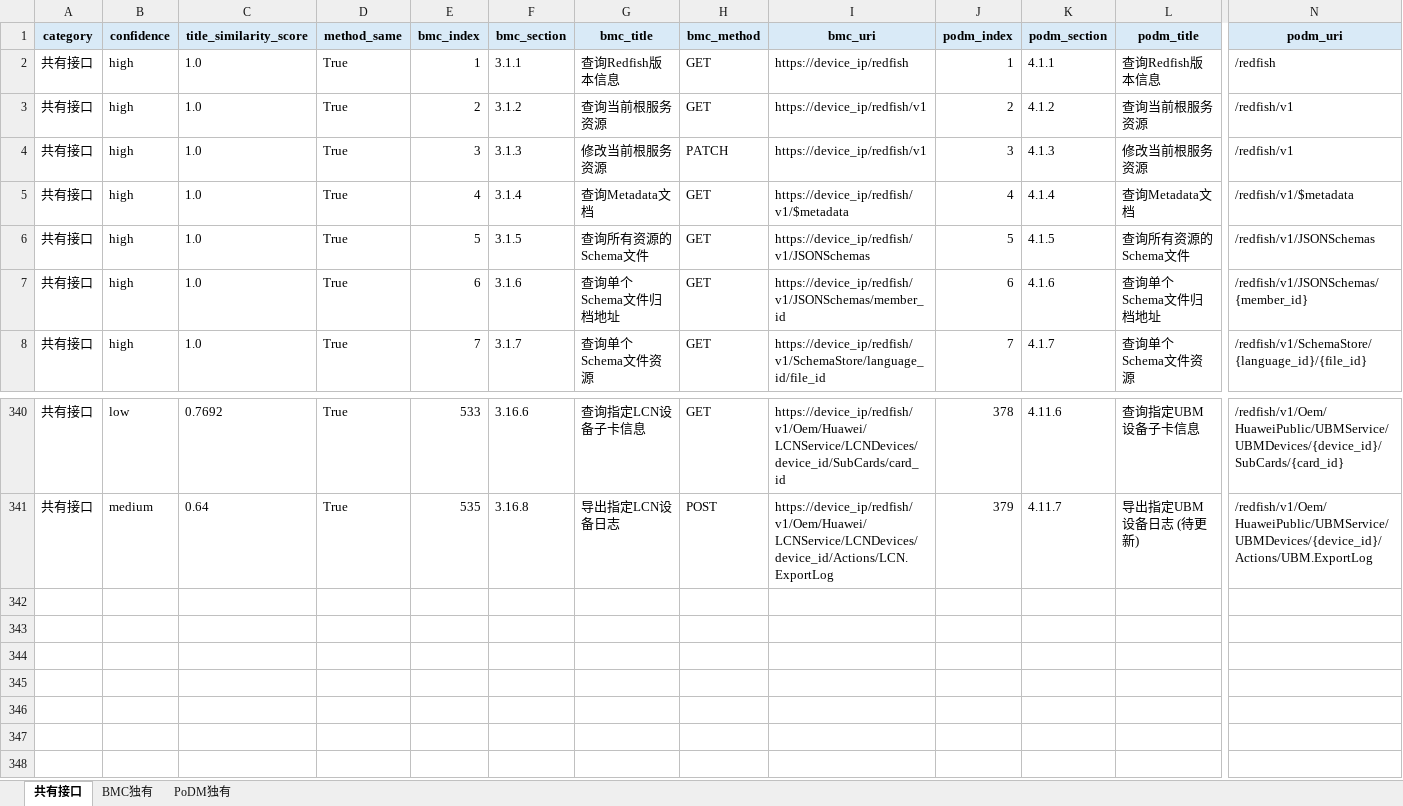
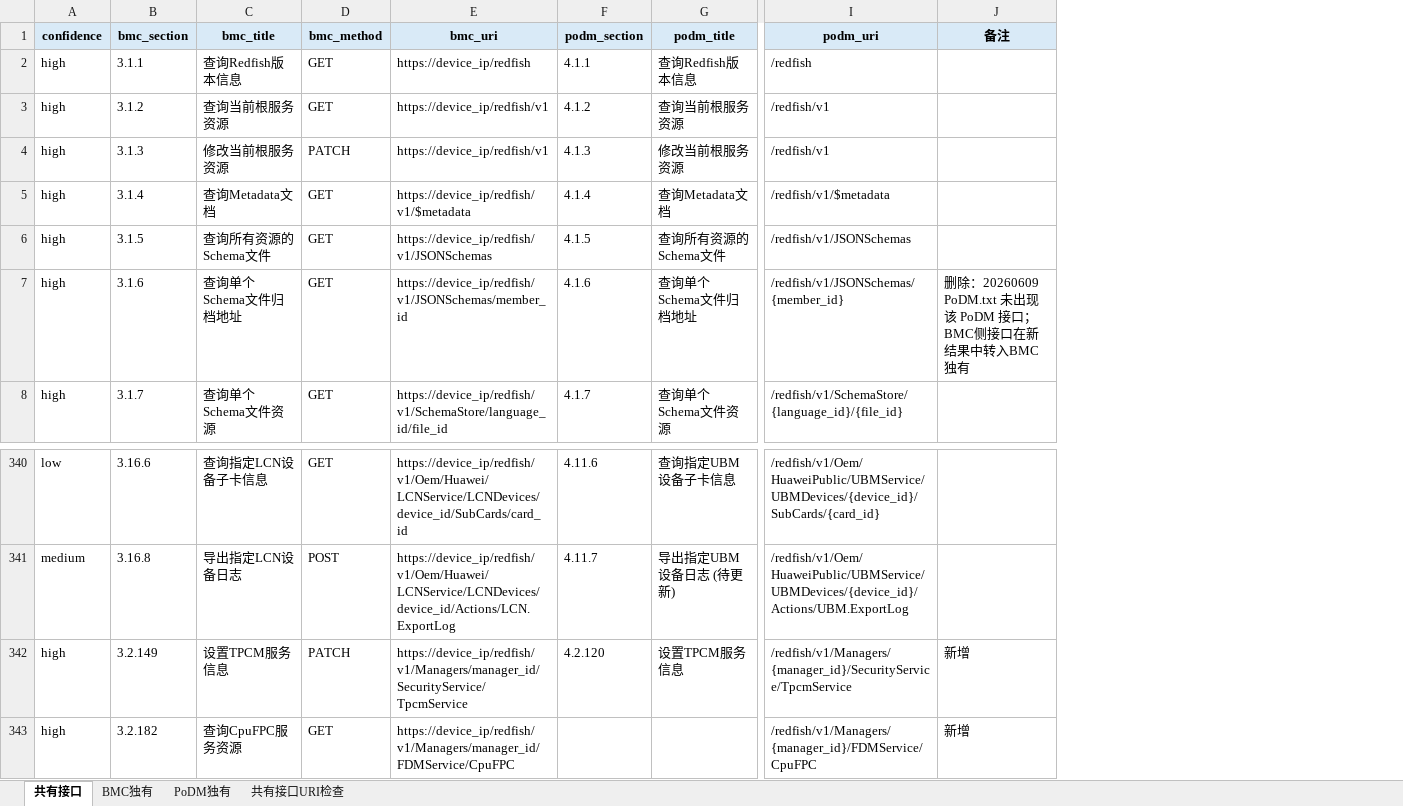
Before and after one commit to YChange01/PoDM, an Excel workbook: output/20260511/analysis/interface_match_llm_summary.xlsx, sheet 共有接口, drawn as a sheet; only a part is shown, gaps mark what is left out; values as stored, in another font and other column widths than the file's, no borders; removed rows and columns are numbered as before the commit, all else as after; rows hold the shown columns only; the diff names each change by its address in the sheet, - before the commit and + after, or states it on an @@ line.

```diff
--- a/output/20260511/analysis/interface_match_llm_summary.xlsx (sheet 共有接口)
+++ b/output/20260511/analysis/interface_match_llm_summary.xlsx (sheet 共有接口)
+sheet tab: 共有接口URI检查
-column A (category), rows 2-8: all 共有接口; rows 340-341: 共有接口 | 共有接口
-column C (title_similarity_score), rows 2-8: all 1.0; rows 340-341: 0.7692 | 0.64
-column D (method_same), rows 2-8: all True; rows 340-341: True | True
-column E (bmc_index), rows 2-8: 1 | 2 | 3 | 4 | 5 | 6 | 7; rows 340-341: 533 | 535
-column J (podm_index), rows 2-8: 1 | 2 | 3 | 4 | 5 | 6 | 7; rows 340-341: 378 | 379
+column J (备注), row 7: 删除：20260609 PoDM.txt 未出现该 PoDM 接口；BMC侧接口在新结果中转入BMC独有
+row 342: high | 3.2.149 | 设置TPCM服务信息 | PATCH | https://device_ip/redfish/v1/Managers/manager_id/SecurityService/TpcmService | 4.2.120 | 设置TPCM服务信息 | /redfish/v1/Managers/{manager_id}/SecurityService/TpcmService | 新增
+row 343: high | 3.2.182 | 查询CpuFPC服务资源 | GET | https://device_ip/redfish/v1/Managers/manager_id/FDMService/CpuFPC |  |  | /redfish/v1/Managers/{manager_id}/FDMService/CpuFPC | 新增
```
Also changed, not shown: sheet BMC独有, sheet PoDM独有, 5 other files.
